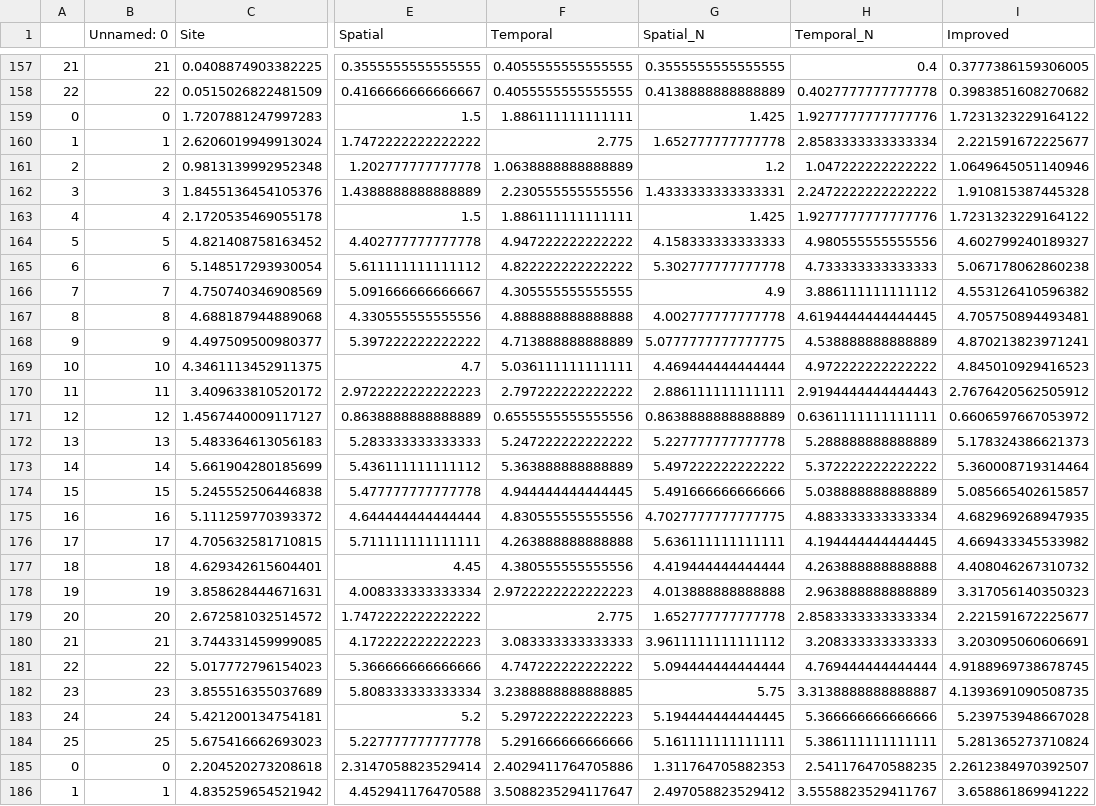
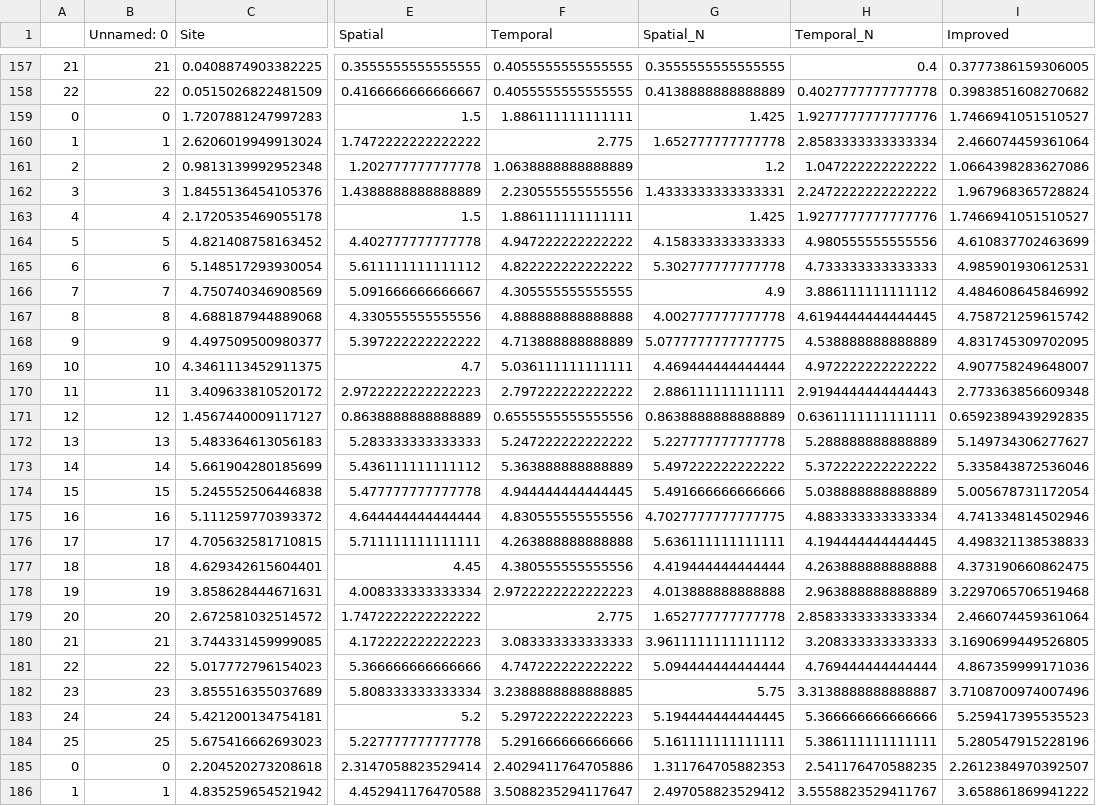
Before and after one commit to tiramisu18/Gap_Filling, a CSV file: GBOV/Site_Analysis/All.csv, drawn as a sheet; only a part is shown, gaps mark what is left out; the diff names each change by its address in the sheet, - before the commit and + after, or states it on an @@ line.

```diff
--- a/GBOV/Site_Analysis/All.csv
+++ b/GBOV/Site_Analysis/All.csv
-I159 (Improved): 1.7231323229164122
+I159 (Improved): 1.7466941051510527
-I160 (Improved): 2.221591672225677
+I160 (Improved): 2.466074459361064
-I161 (Improved): 1.0649645051140946
+I161 (Improved): 1.0664398283627086
-I162 (Improved): 1.910815387445328
+I162 (Improved): 1.967968365728824
-I163 (Improved): 1.7231323229164122
+I163 (Improved): 1.7466941051510527
-I164 (Improved): 4.602799240189327
+I164 (Improved): 4.610837702463699
-I165 (Improved): 5.067178062860238
+I165 (Improved): 4.985901930612531
-I166 (Improved): 4.553126410596382
+I166 (Improved): 4.484608645846992
-I167 (Improved): 4.705750894493481
+I167 (Improved): 4.758721259615742
-I168 (Improved): 4.870213823971241
+I168 (Improved): 4.831745309702095
-I169 (Improved): 4.845010929416523
+I169 (Improved): 4.907758249648007
-I170 (Improved): 2.7676420562505912
+I170 (Improved): 2.773363856609348
-I171 (Improved): 0.6606597667053972
+I171 (Improved): 0.6592389439292835
-I172 (Improved): 5.178324386621373
+I172 (Improved): 5.149734306277627
-I173 (Improved): 5.360008719314464
+I173 (Improved): 5.335843872536046
-I174 (Improved): 5.085665402615857
+I174 (Improved): 5.005678731172054
-I175 (Improved): 4.682969268947935
+I175 (Improved): 4.741334814502946
-I176 (Improved): 4.669433345533982
+I176 (Improved): 4.498321138538833
-I177 (Improved): 4.408046267310732
+I177 (Improved): 4.373190660862475
-I178 (Improved): 3.317056140350323
+I178 (Improved): 3.2297065706519468
-I179 (Improved): 2.221591672225677
+I179 (Improved): 2.466074459361064
-I180 (Improved): 3.203095060606691
+I180 (Improved): 3.1690699449526805
-I181 (Improved): 4.9188969738678745
+I181 (Improved): 4.867359999171036
-I182 (Improved): 4.1393691090508735
+I182 (Improved): 3.7108700974007496
-I183 (Improved): 5.239753948667028
+I183 (Improved): 5.259417395535523
-I184 (Improved): 5.281365273710824
+I184 (Improved): 5.280547915228196
```
Also changed, not shown: GBOV/Site_Analysis/h12v04.csv, 4 other files.
